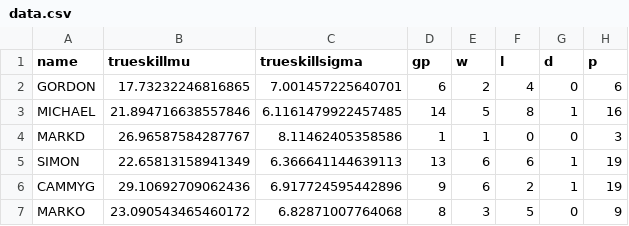
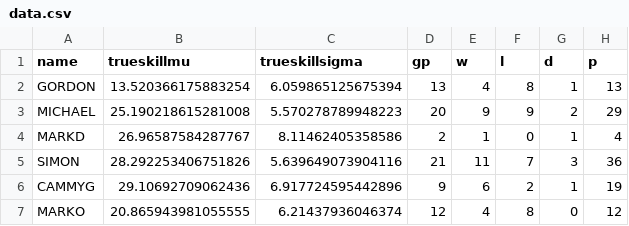
Before and after one commit to Kiggins26/Monday-5s-football, a CSV file: data.csv, drawn as a sheet; only a part is shown; the diff covers the shown part only.

Commit message:
Updated table: last game 10-02-2025

```diff
--- a/data.csv
+++ b/data.csv
@@ -1,7 +1,7 @@
 name,trueskillmu,trueskillsigma,gp,w,l,d,p
-GORDON,17.73232246816865,7.001457225640701,6,2,4,0,6
-MICHAEL,21.894716638557846,6.1161479922457485,14,5,8,1,16
-MARKD,26.96587584287767,8.11462405358586,1,1,0,0,3
-SIMON,22.65813158941349,6.366641144639113,13,6,6,1,19
+GORDON,13.520366175883254,6.059865125675394,13,4,8,1,13
+MICHAEL,25.190218615281008,5.570278789948223,20,9,9,2,29
+MARKD,26.96587584287767,8.11462405358586,2,1,0,1,4
+SIMON,28.292253406751826,5.639649073904116,21,11,7,3,36
 CAMMYG,29.10692709062436,6.917724595442896,9,6,2,1,19
-MARKO,23.090543465460172,6.82871007764068,8,3,5,0,9
+MARKO,20.865943981055555,6.21437936046374,12,4,8,0,12
```
Also changed, not shown: 3 added rows and 80 edited cells elsewhere in this file.
